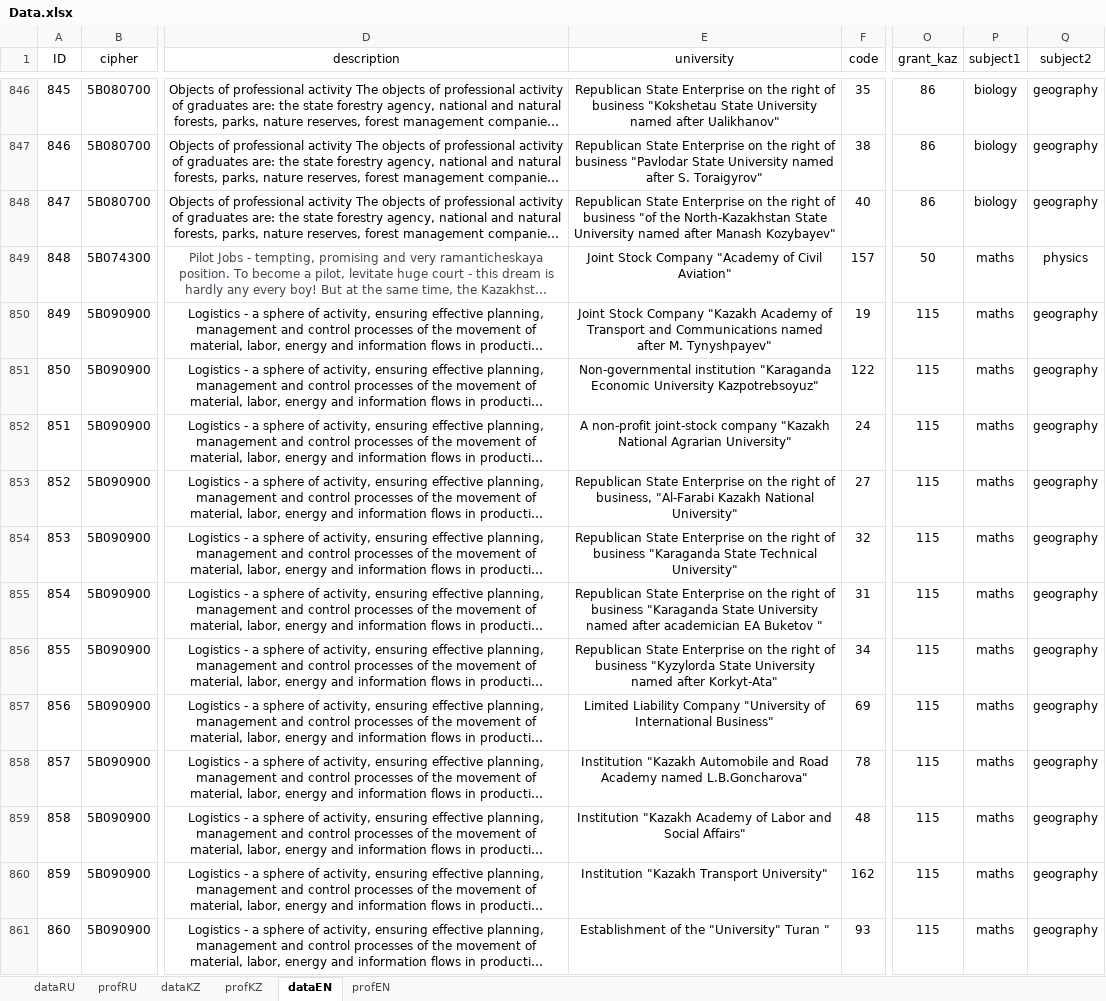
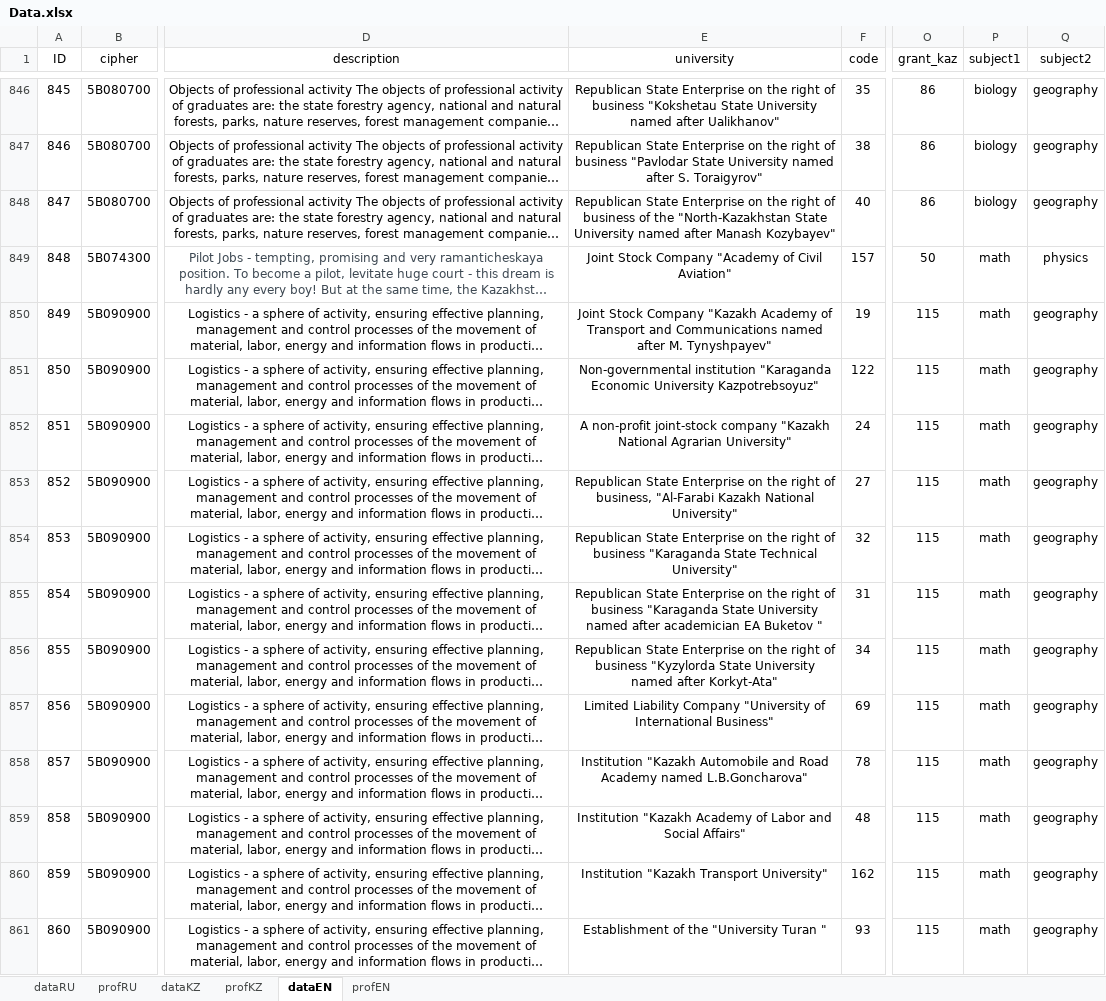
Before and after one commit to YesseyMelis/offer-universities, an Excel workbook: data/Data.xlsx, sheet dataEN, drawn as a sheet; only a part is shown, gaps mark what is left out; long unchanged cells end in …; values as stored, in another font and other column widths than the file's, no borders; the diff covers the shown part only; the diff names each change by its address in the sheet, - before the commit and + after, or states it on an @@ line.

```diff
--- a/data/Data.xlsx (sheet dataEN)
+++ b/data/Data.xlsx (sheet dataEN)
-E848 (university): …of business "of the North-Kazakhstan State University…
+E848 (university): …of business of the "North-Kazakhstan State University…
-P849:P861 (subject1): maths
+P849:P861 (subject1): math
-E861 (university): Establishment of the "University" Turan "
+E861 (university): Establishment of the "University Turan "
```
Also changed, not shown: 1273 edited cells elsewhere in this sheet, sheet dataKZ, sheet dataRU, 2 other files.
